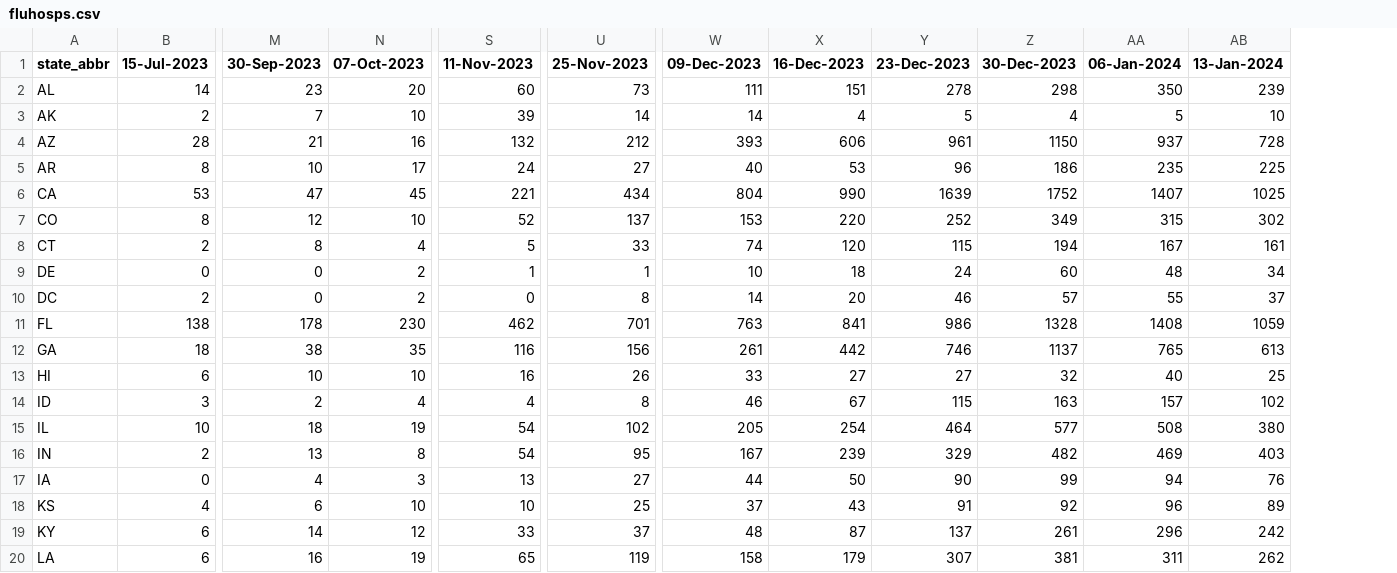
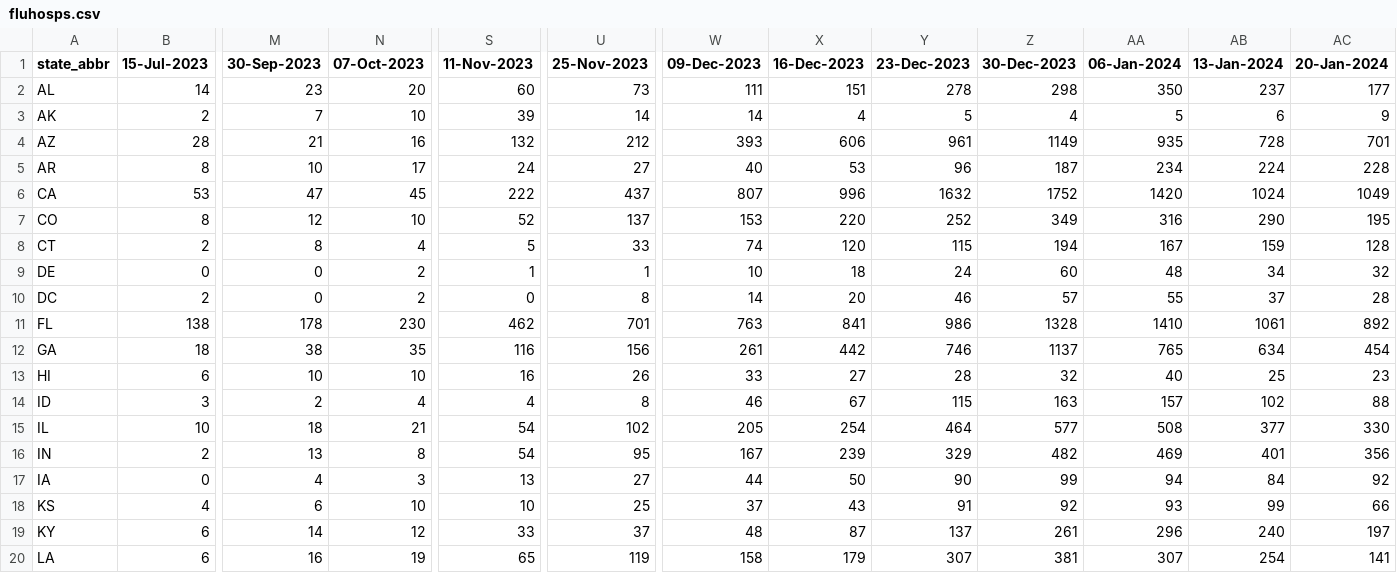
Before and after one commit to tkcy/projections2023_2024, a CSV file: modelinput/fluhosps.csv, drawn as a sheet; only a part is shown, gaps mark what is left out; the diff covers the shown part only; the diff names each change by its address in the sheet, - before the commit and + after, or states it on an @@ line.

```diff
--- a/modelinput/fluhosps.csv
+++ b/modelinput/fluhosps.csv
+column AC (20-Jan-2024), rows 2-20: 177 | 9 | 701 | 228 | 1049 | 195 | 128 | 32 | 28 | 892 | 454 | 23 | 88 | 330 | 356 | 92 | 66 | 197 | 141
-AB2 (13-Jan-2024): 239
+AB2 (13-Jan-2024): 237
-AB3 (13-Jan-2024): 10
+AB3 (13-Jan-2024): 6
-Z4 (30-Dec-2023): 1150
+Z4 (30-Dec-2023): 1149
-AA4 (06-Jan-2024): 937
+AA4 (06-Jan-2024): 935
-Z5 (30-Dec-2023): 186
+Z5 (30-Dec-2023): 187
-AA5 (06-Jan-2024): 235
+AA5 (06-Jan-2024): 234
-AB5 (13-Jan-2024): 225
+AB5 (13-Jan-2024): 224
-S6 (11-Nov-2023): 221
+S6 (11-Nov-2023): 222
-U6 (25-Nov-2023): 434
+U6 (25-Nov-2023): 437
-W6 (09-Dec-2023): 804
+W6 (09-Dec-2023): 807
-X6 (16-Dec-2023): 990
+X6 (16-Dec-2023): 996
-Y6 (23-Dec-2023): 1639
+Y6 (23-Dec-2023): 1632
-AA6 (06-Jan-2024): 1407
+AA6 (06-Jan-2024): 1420
-AB6 (13-Jan-2024): 1025
+AB6 (13-Jan-2024): 1024
-AA7 (06-Jan-2024): 315
+AA7 (06-Jan-2024): 316
-AB7 (13-Jan-2024): 302
+AB7 (13-Jan-2024): 290
-AB8 (13-Jan-2024): 161
+AB8 (13-Jan-2024): 159
-AA11 (06-Jan-2024): 1408
+AA11 (06-Jan-2024): 1410
-AB11 (13-Jan-2024): 1059
+AB11 (13-Jan-2024): 1061
-AB12 (13-Jan-2024): 613
+AB12 (13-Jan-2024): 634
-Y13 (23-Dec-2023): 27
+Y13 (23-Dec-2023): 28
-N15 (07-Oct-2023): 19
+N15 (07-Oct-2023): 21
-AB15 (13-Jan-2024): 380
+AB15 (13-Jan-2024): 377
-AB16 (13-Jan-2024): 403
+AB16 (13-Jan-2024): 401
-AB17 (13-Jan-2024): 76
+AB17 (13-Jan-2024): 84
-AA18 (06-Jan-2024): 96
+AA18 (06-Jan-2024): 93
-AB18 (13-Jan-2024): 89
+AB18 (13-Jan-2024): 99
-AB19 (13-Jan-2024): 242
+AB19 (13-Jan-2024): 240
-AA20 (06-Jan-2024): 311
+AA20 (06-Jan-2024): 307
-AB20 (13-Jan-2024): 262
+AB20 (13-Jan-2024): 254
```
Also changed, not shown: 52 edited cells elsewhere in this file, modelinput/covidhosps.csv, 3 other files.
